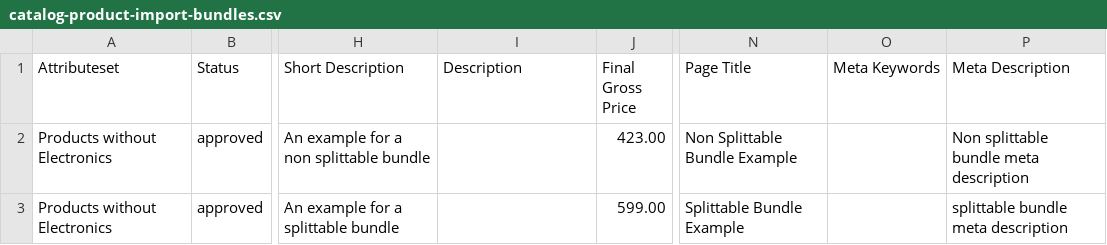
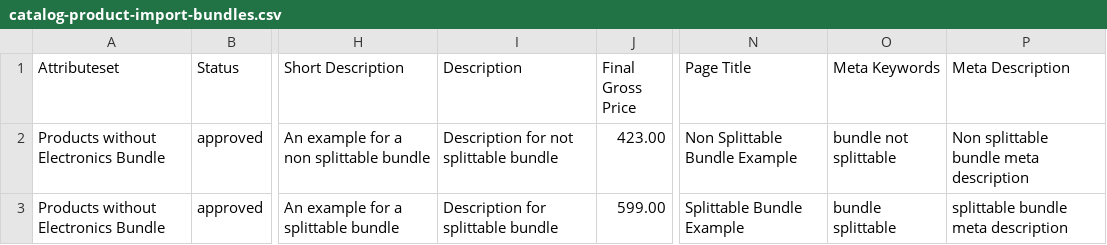
Before and after one commit to spryker/demoshop, a CSV file: development/product-import/catalog-product-import-bundles.csv, drawn as a sheet; only a part is shown, gaps mark what is left out; the diff names each change by its address in the sheet, - before the commit and + after, or states it on an @@ line.

```diff
--- a/development/product-import/catalog-product-import-bundles.csv
+++ b/development/product-import/catalog-product-import-bundles.csv
-A2:A3 (Attributeset): Products without Electronics
+A2:A3 (Attributeset): Products without Electronics Bundle
-I2 (Description): (empty)
+I2 (Description): Description for not splittable bundle
-O2 (Meta Keywords): (empty)
+O2 (Meta Keywords): bundle not splittable
-I3 (Description): (empty)
+I3 (Description): Description for splittable bundle
-O3 (Meta Keywords): (empty)
+O3 (Meta Keywords): bundle splittable
```
Also changed, not shown: development/product-import/catalog-product-import-config-simple.csv, development/product-import/catalog-product-import-singles.csv, 39 other files.
